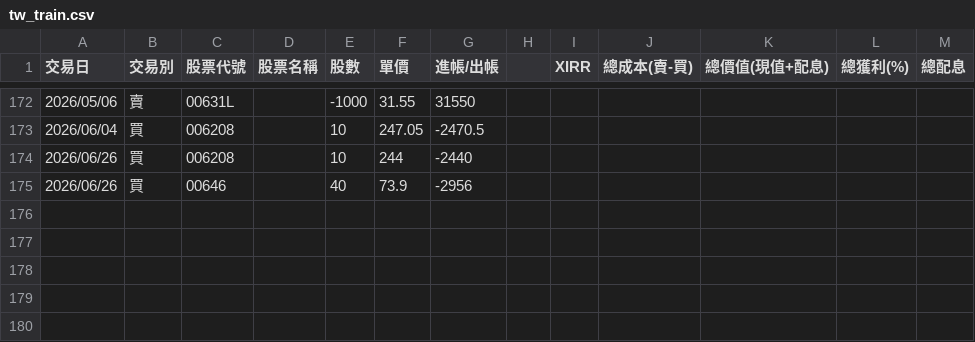
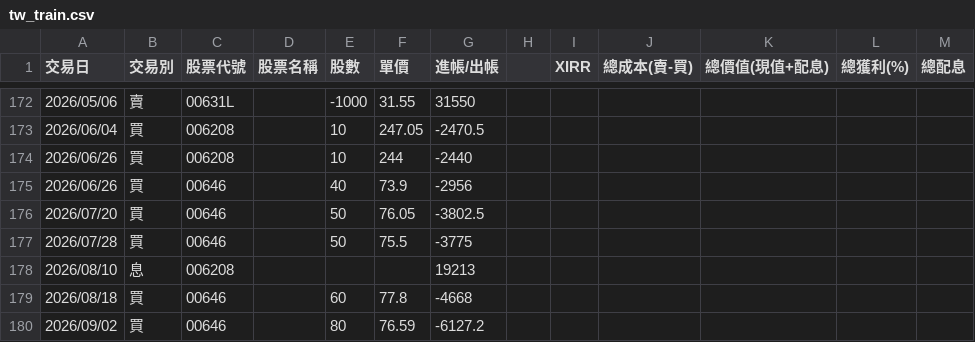
Before and after one commit to tim12332000/TW_ETF, a CSV file: tw_train.csv, drawn as a sheet; only a part is shown, gaps mark what is left out; the diff names each change by its address in the sheet, - before the commit and + after, or states it on an @@ line.

```diff
--- a/tw_train.csv
+++ b/tw_train.csv
+row 176: 2026/07/20 | 買 | 00646 |  | 50 | 76.05 | -3802.5
+row 177: 2026/07/28 | 買 | 00646 |  | 50 | 75.5 | -3775
+row 178: 2026/08/10 | 息 | 006208 |  |  |  | 19213
+row 179: 2026/08/18 | 買 | 00646 |  | 60 | 77.8 | -4668
+row 180: 2026/09/02 | 買 | 00646 |  | 80 | 76.59 | -6127.2
```
Also changed, not shown: 34 other files.
